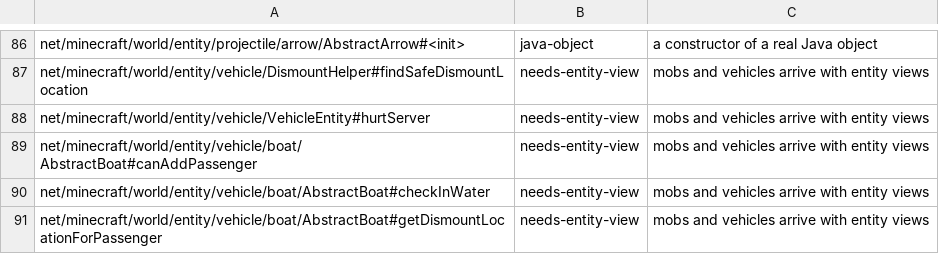
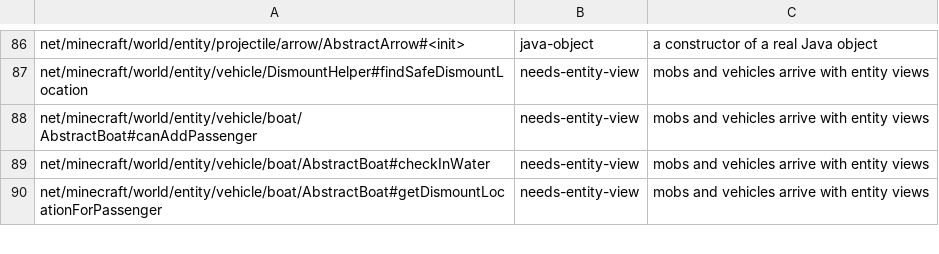
Before and after one commit to UMCEKO/horizon, a TSV file: tools/java_mods_skips/rules.tsv, drawn as a sheet; only a part is shown, gaps mark what is left out.

```diff
--- a/tools/java_mods_skips/rules.tsv
+++ b/tools/java_mods_skips/rules.tsv
@@ -87,3 +87,2 @@ net/minecraft/world/entity/projectile/arrow/AbstractArrow#<init>	java-object	a c
 net/minecraft/world/entity/vehicle/DismountHelper#findSafeDismountLocation	needs-entity-view	mobs and vehicles arrive with entity views
-net/minecraft/world/entity/vehicle/VehicleEntity#hurtServer	needs-entity-view	mobs and vehicles arrive with entity views
 net/minecraft/world/entity/vehicle/boat/AbstractBoat#canAddPassenger	needs-entity-view	mobs and vehicles arrive with entity views
```
Also changed, not shown: 3 other files.
